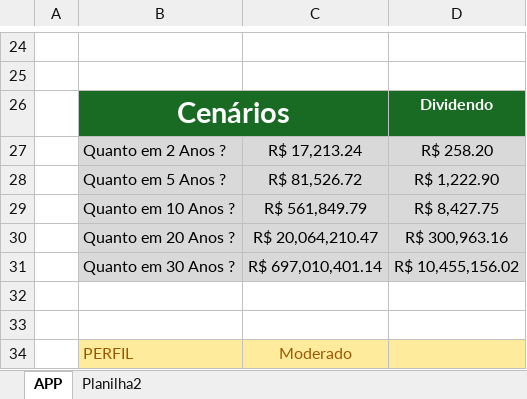
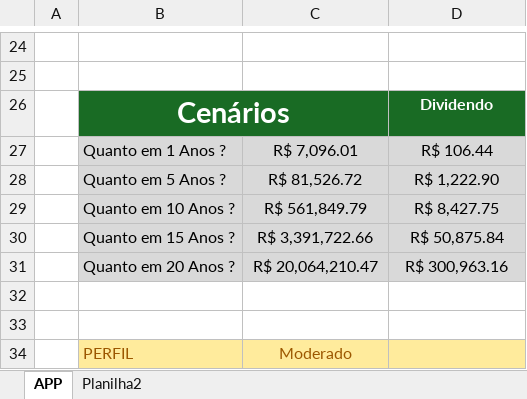
Before and after one commit to gqmendes/dio-vivo, an Excel workbook: Simulador_Investimentos.xlsx, sheet APP, drawn as a sheet; only a part is shown, gaps mark what is left out; values as stored, in another font and other column widths than the file's, no borders; charts and pictures not drawn; removed rows and columns are numbered as before the commit, all else as after; the diff names each change by its address in the sheet, - before the commit and + after, or states it on an @@ line.

Commit message:
Update Simulador_Investimentos.xlsx

```diff
--- a/Simulador_Investimentos.xlsx (sheet APP)
+++ b/Simulador_Investimentos.xlsx (sheet APP)
-row 27: 2 | Quanto em 2 Anos ? | R$ 17,213.24 | R$ 258.20
+row 27: 1 | Quanto em 1 Anos ? | R$ 7,096.01 | R$ 106.44
+row 30: 15 | Quanto em 15 Anos ? | R$ 3,391,722.66 | R$ 50,875.84
-row 31: 30 | Quanto em 30 Anos ? | R$ 697,010,401.14 | R$ 10,455,156.02
```
Also changed, not shown: formulas that keep their value, charts or pictures.
